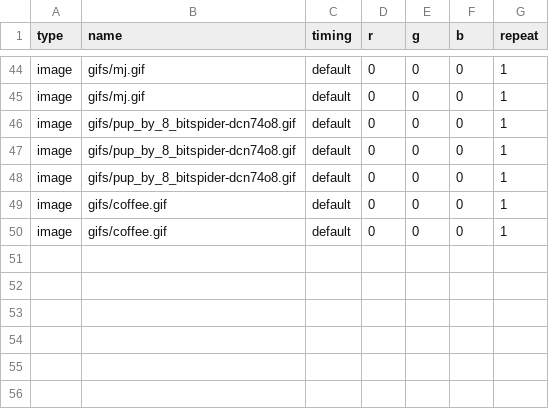
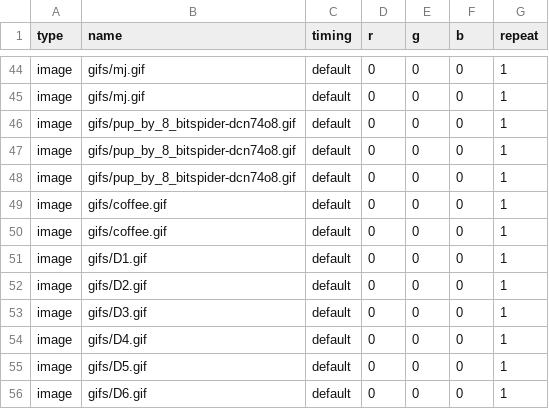
Before and after one commit to alanswx/PiPixelFrame, a CSV file: playlists/imageloop.csv, drawn as a sheet; only a part is shown, gaps mark what is left out; the diff names each change by its address in the sheet, - before the commit and + after, or states it on an @@ line.

Commit message:
added

```diff
--- a/playlists/imageloop.csv
+++ b/playlists/imageloop.csv
+row 51: image | gifs/D1.gif | default | 0 | 0 | 0 | 1
+row 52: image | gifs/D2.gif | default | 0 | 0 | 0 | 1
+row 53: image | gifs/D3.gif | default | 0 | 0 | 0 | 1
+row 54: image | gifs/D4.gif | default | 0 | 0 | 0 | 1
+row 55: image | gifs/D5.gif | default | 0 | 0 | 0 | 1
+row 56: image | gifs/D6.gif | default | 0 | 0 | 0 | 1
```
